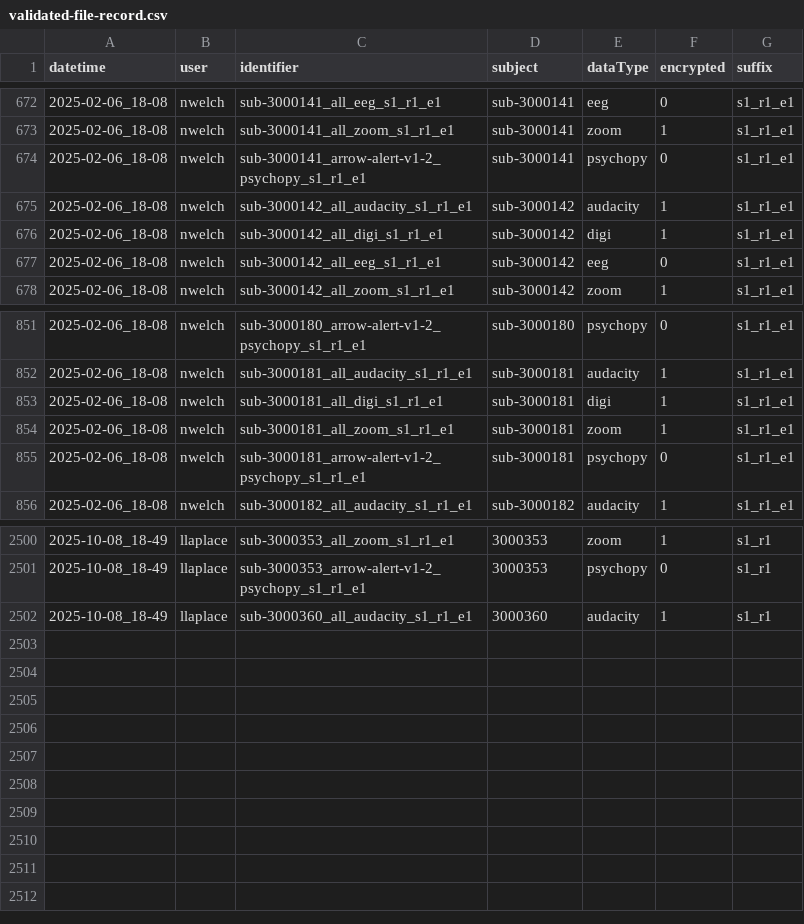
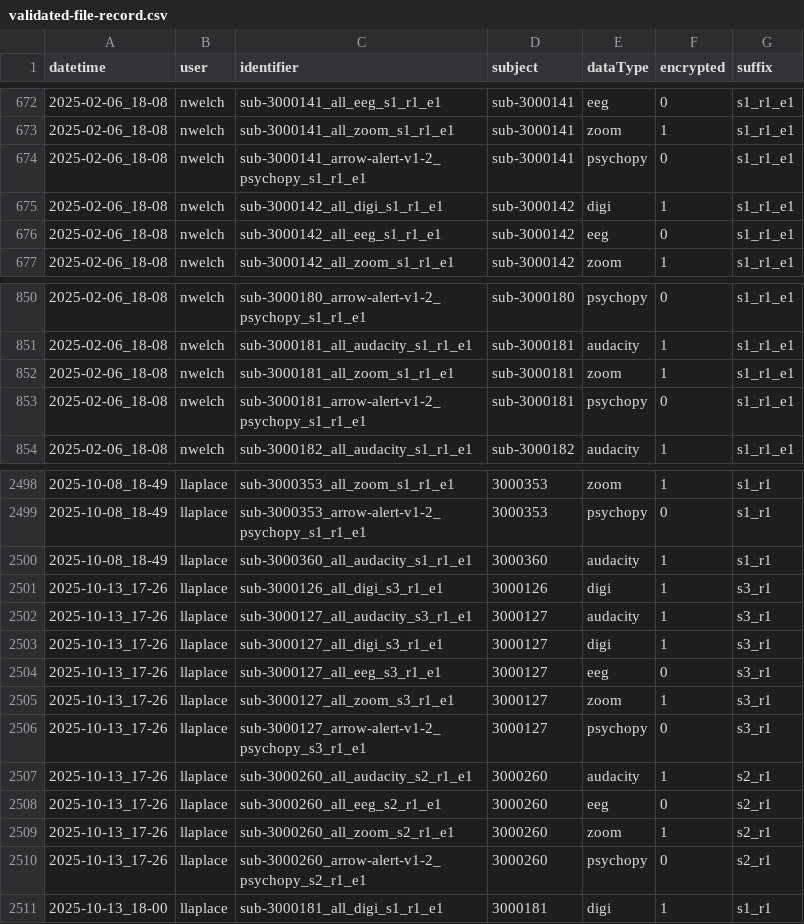
Before and after one commit to NDCLab/thrive-dataset, a CSV file: data-monitoring/validated-file-record.csv, drawn as a sheet; only a part is shown, gaps mark what is left out; removed rows and columns are numbered as before the commit, all else as after; the diff names each change by its address in the sheet, - before the commit and + after, or states it on an @@ line.

```diff
--- a/data-monitoring/validated-file-record.csv
+++ b/data-monitoring/validated-file-record.csv
-row 675: 2025-02-06_18-08 | nwelch | sub-3000142_all_audacity_s1_r1_e1 | sub-3000142 | audacity | 1 | s1_r1_e1
-row 853: 2025-02-06_18-08 | nwelch | sub-3000181_all_digi_s1_r1_e1 | sub-3000181 | digi | 1 | s1_r1_e1
+row 2501: 2025-10-13_17-26 | llaplace | sub-3000126_all_digi_s3_r1_e1 | 3000126 | digi | 1 | s3_r1
+row 2502: 2025-10-13_17-26 | llaplace | sub-3000127_all_audacity_s3_r1_e1 | 3000127 | audacity | 1 | s3_r1
+row 2503: 2025-10-13_17-26 | llaplace | sub-3000127_all_digi_s3_r1_e1 | 3000127 | digi | 1 | s3_r1
+row 2504: 2025-10-13_17-26 | llaplace | sub-3000127_all_eeg_s3_r1_e1 | 3000127 | eeg | 0 | s3_r1
+row 2505: 2025-10-13_17-26 | llaplace | sub-3000127_all_zoom_s3_r1_e1 | 3000127 | zoom | 1 | s3_r1
+row 2506: 2025-10-13_17-26 | llaplace | sub-3000127_arrow-alert-v1-2_psychopy_s3_r1_e1 | 3000127 | psychopy | 0 | s3_r1
+row 2507: 2025-10-13_17-26 | llaplace | sub-3000260_all_audacity_s2_r1_e1 | 3000260 | audacity | 1 | s2_r1
+row 2508: 2025-10-13_17-26 | llaplace | sub-3000260_all_eeg_s2_r1_e1 | 3000260 | eeg | 0 | s2_r1
+row 2509: 2025-10-13_17-26 | llaplace | sub-3000260_all_zoom_s2_r1_e1 | 3000260 | zoom | 1 | s2_r1
+row 2510: 2025-10-13_17-26 | llaplace | sub-3000260_arrow-alert-v1-2_psychopy_s2_r1_e1 | 3000260 | psychopy | 0 | s2_r1
+row 2511: 2025-10-13_18-00 | llaplace | sub-3000181_all_digi_s1_r1_e1 | 3000181 | digi | 1 | s1_r1
```
Also changed, not shown: 39 other files.
